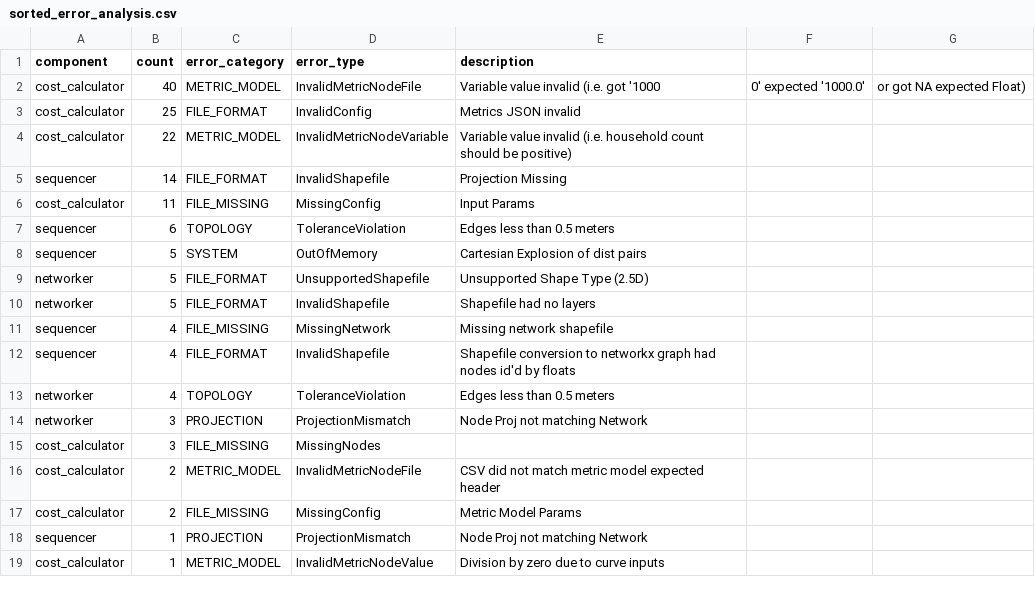
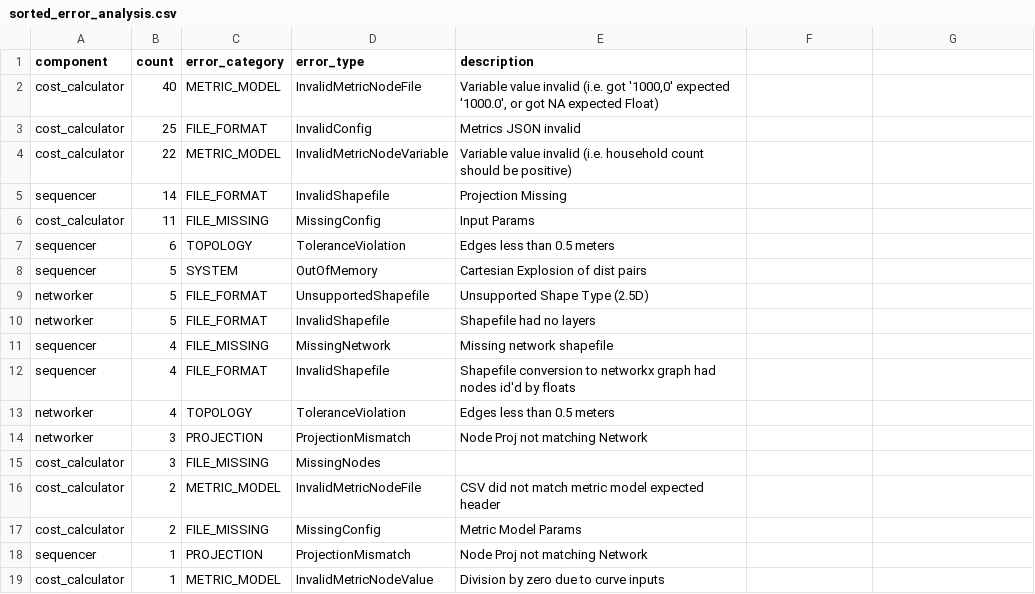
Before and after one commit to SEL-Columbia/modelrunner, a CSV file: reports/sorted_error_analysis.csv, drawn as a sheet.

Commit message:
fix col

```diff
--- a/reports/sorted_error_analysis.csv
+++ b/reports/sorted_error_analysis.csv
@@ -1,3 +1,3 @@
 component,count,error_category,error_type,description
-cost_calculator,40,METRIC_MODEL,InvalidMetricNodeFile,Variable value invalid (i.e. got '1000,0' expected '1000.0', or got NA expected Float)
+cost_calculator,40,METRIC_MODEL,InvalidMetricNodeFile,"Variable value invalid (i.e. got '1000,0' expected '1000.0', or got NA expected Float)"
 cost_calculator,25,FILE_FORMAT,InvalidConfig,Metrics JSON invalid
```
